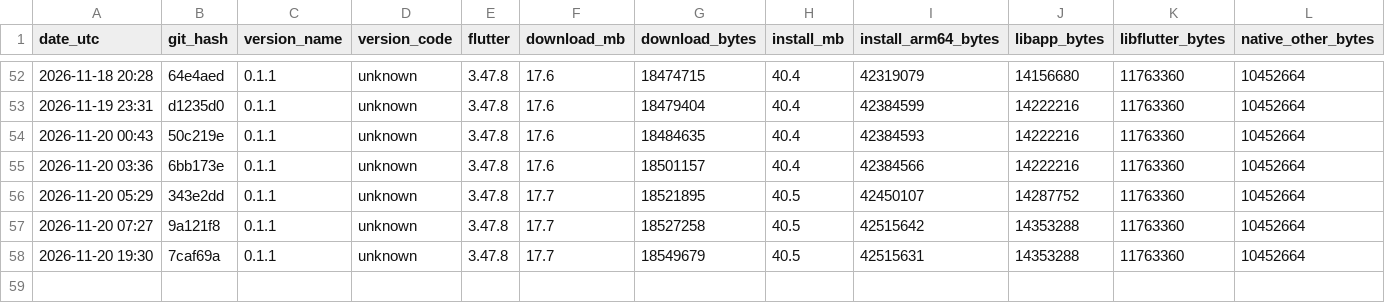
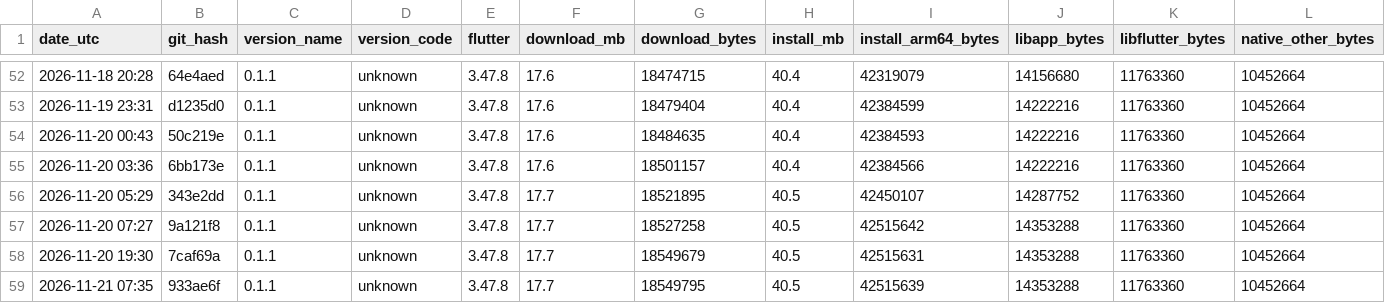
Before and after one commit to guettli/sharedinbox, a TSV file: android-app-size.tsv, drawn as a sheet; only a part is shown, gaps mark what is left out; rows hold the shown columns only; the diff names each change by its address in the sheet, - before the commit and + after, or states it on an @@ line.

```diff
--- a/android-app-size.tsv
+++ b/android-app-size.tsv
+row 59: 2026-11-21 07:35 | 933ae6f | 0.1.1 | unknown | 3.47.8 | 17.7 | 18549795 | 40.5 | 42515639 | 14353288 | 11763360 | 10452664
```
